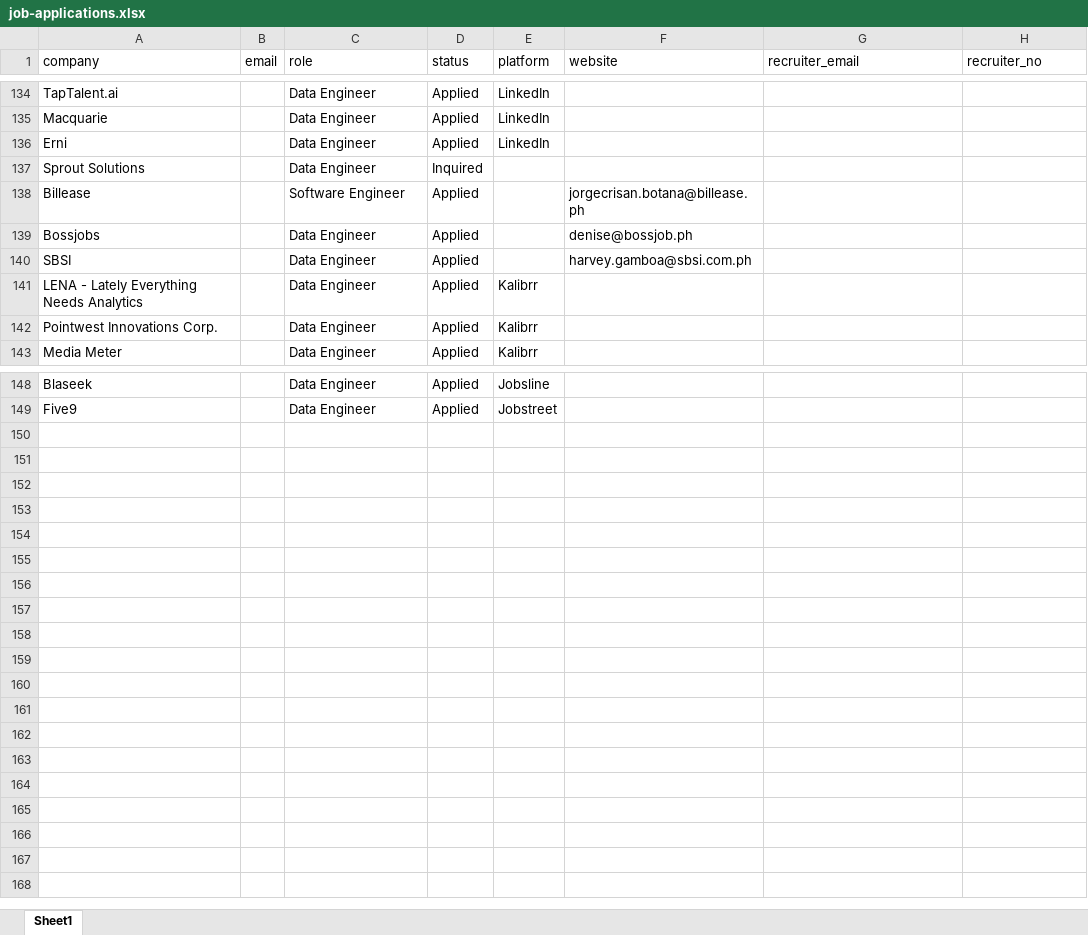
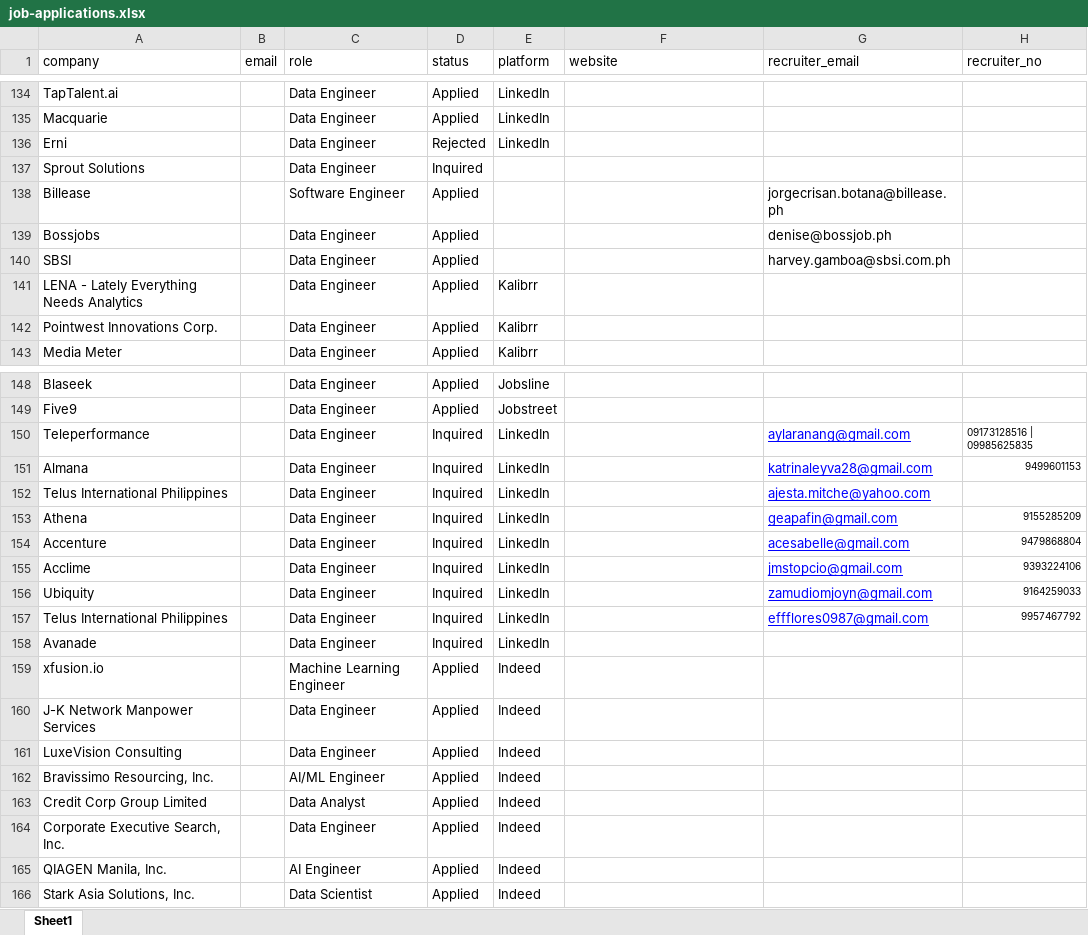
Before and after one commit to 08Aristodemus24/auto-job-app-sender, an Excel workbook: documents/job-applications.xlsx, sheet Sheet1, drawn as a sheet; only a part is shown, gaps mark what is left out; values as stored, in another font and other column widths than the file's, no borders; the diff names each change by its address in the sheet, - before the commit and + after, or states it on an @@ line.

```diff
--- a/documents/job-applications.xlsx (sheet Sheet1)
+++ b/documents/job-applications.xlsx (sheet Sheet1)
-D136 (status): Applied
+D136 (status): Rejected
-F138 (website): jorgecrisan.botana@billease.ph
+F138 (website): (empty)
-G138 (recruiter_email): (empty)
+G138 (recruiter_email): jorgecrisan.botana@billease.ph
-F139 (website): denise@bossjob.ph
+F139 (website): (empty)
-G139 (recruiter_email): (empty)
+G139 (recruiter_email): denise@bossjob.ph
-F140 (website): harvey.gamboa@sbsi.com.ph
+F140 (website): (empty)
-G140 (recruiter_email): (empty)
+G140 (recruiter_email): harvey.gamboa@sbsi.com.ph
+row 150: Teleperformance |  | Data Engineer | Inquired | LinkedIn |  | aylaranang@gmail.com | 09173128516 | 09985625835
+row 151: Almana |  | Data Engineer | Inquired | LinkedIn |  | katrinaleyva28@gmail.com | 9499601153
+row 152: Telus International Philippines |  | Data Engineer | Inquired | LinkedIn |  | ajesta.mitche@yahoo.com
+row 153: Athena |  | Data Engineer | Inquired | LinkedIn |  | geapafin@gmail.com | 9155285209
+row 154: Accenture |  | Data Engineer | Inquired | LinkedIn |  | acesabelle@gmail.com | 9479868804
+row 155: Acclime |  | Data Engineer | Inquired | LinkedIn |  | jmstopcio@gmail.com | 9393224106
+row 156: Ubiquity |  | Data Engineer | Inquired | LinkedIn |  | zamudiomjoyn@gmail.com | 9164259033
+row 157: Telus International Philippines |  | Data Engineer | Inquired | LinkedIn |  | effflores0987@gmail.com | 9957467792
+row 158: Avanade |  | Data Engineer | Inquired | LinkedIn
+row 159: xfusion.io |  | Machine Learning Engineer | Applied | Indeed
+row 160: J-K Network Manpower Services |  | Data Engineer | Applied | Indeed
+row 161: LuxeVision Consulting |  | Data Engineer | Applied | Indeed
+row 162: Bravissimo Resourcing, Inc. |  | AI/ML Engineer | Applied | Indeed
+row 163: Credit Corp Group Limited |  | Data Analyst | Applied | Indeed
+row 164: Corporate Executive Search, Inc. |  | Data Engineer | Applied | Indeed
+row 165: QIAGEN Manila, Inc. |  | AI Engineer | Applied | Indeed
+row 166: Stark Asia Solutions, Inc. |  | Data Scientist | Applied | Indeed
```
Also changed, not shown: 2 other files.
